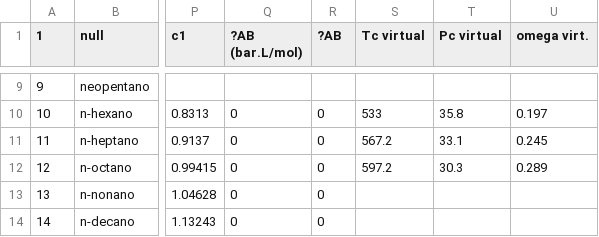
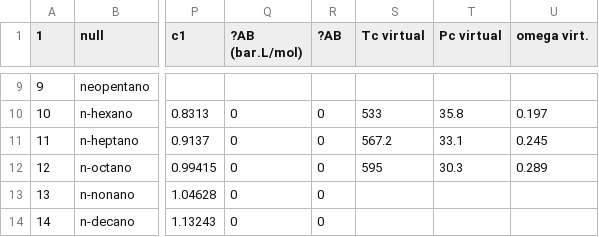
Before and after one commit to Gabriel-MS/VLE_multi, a CSV file: Planilhas de análise/properties.csv, drawn as a sheet; only a part is shown, gaps mark what is left out; the diff names each change by its address in the sheet, - before the commit and + after, or states it on an @@ line.

```diff
--- a/Planilhas de análise/properties.csv
+++ b/Planilhas de análise/properties.csv
-S12 (Tc virtual): 597.2
+S12 (Tc virtual): 595
```
Also changed, not shown: 7 other files.
